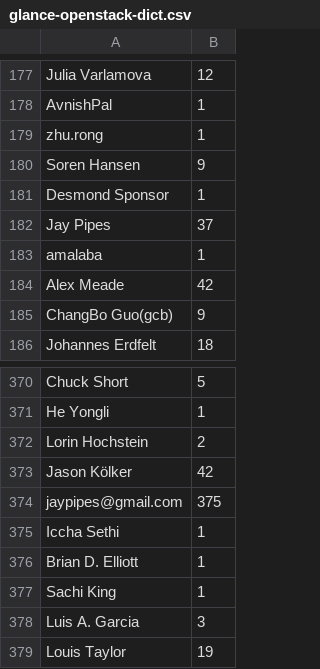
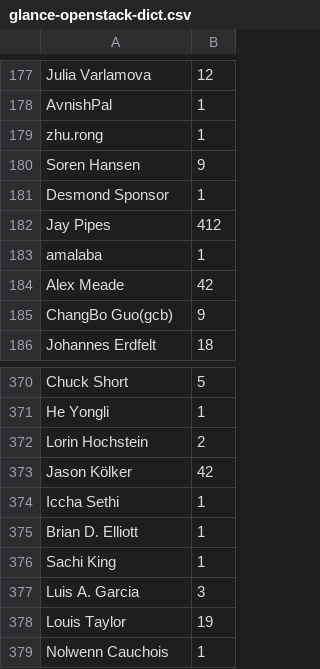
Before and after one commit to IanOlin/github-research, a CSV file: committer_csvs/glance-openstack-dict.csv, drawn as a sheet; only a part is shown, gaps mark what is left out; the shorter side is filled out with more unchanged rows.

```diff
--- a/committer_csvs/glance-openstack-dict.csv
+++ b/committer_csvs/glance-openstack-dict.csv
@@ -181,3 +181,3 @@ Soren Hansen,9
 Desmond Sponsor,1
-Jay Pipes,37
+Jay Pipes,412
 amalaba,1
@@ -373,3 +373,2 @@ Lorin Hochstein,2
 Jason Kölker,42
-jaypipes@gmail.com,375
 Iccha Sethi,1
```
Also changed, not shown: committer_csvs/cinder-openstack-dict.csv, committer_csvs/cloudstack-apache-dict.csv, 3 other files.
